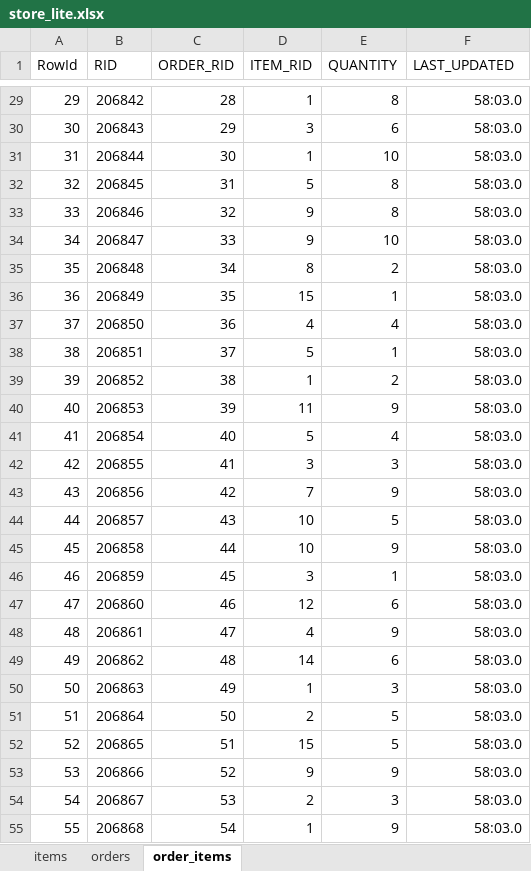
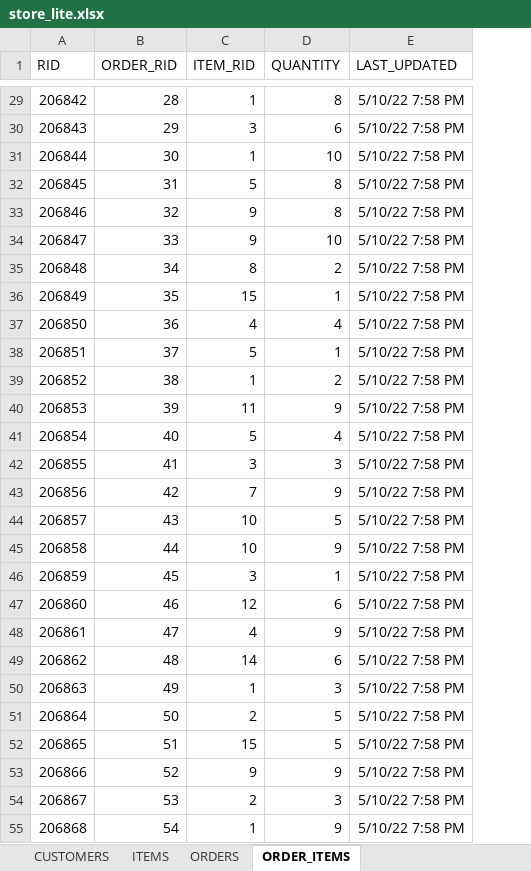
Before and after one commit to anandjha90/MASTER-THE-ART-OF-EXTRACT-TRANSFORM-LOAD-WITH-MATILLION, an Excel workbook: Mini_Project/Datasets/store_lite.xlsx, sheet ORDER_ITEMS, drawn as a sheet; only a part is shown, gaps mark what is left out; values as stored, in another font and other column widths than the file's, no borders; removed rows and columns are numbered as before the commit, all else as after; the diff covers the shown part only; the diff names each change by its address in the sheet, - before the commit and + after, or states it on an @@ line.

```diff
--- a/Mini_Project/Datasets/store_lite.xlsx (sheet ORDER_ITEMS)
+++ b/Mini_Project/Datasets/store_lite.xlsx (sheet ORDER_ITEMS)
-sheet tab: items
+sheet tab: ORDERS
-sheet tab: order_items
+sheet tab: ORDER_ITEMS
-sheet tab: orders
+sheet tab: CUSTOMERS
+sheet tab: ITEMS
-column A (RowId), rows 29-55: 29 | 30 | 31 | 32 | 33 | 34 | 35 | 36 | 37 | 38 | 39 | 40 | 41 | 42 | 43 | 44 | 45 | 46 | 47 | 48 | 49 | 50 | 51 | 52 | 53 | 54 | 55
-E29:E55 (LAST_UPDATED): 58:03.0
+E29:E55 (LAST_UPDATED): 5/10/22 7:58 PM
```
Also changed, not shown: 972 edited cells elsewhere in this sheet, sheet ORDERS.
